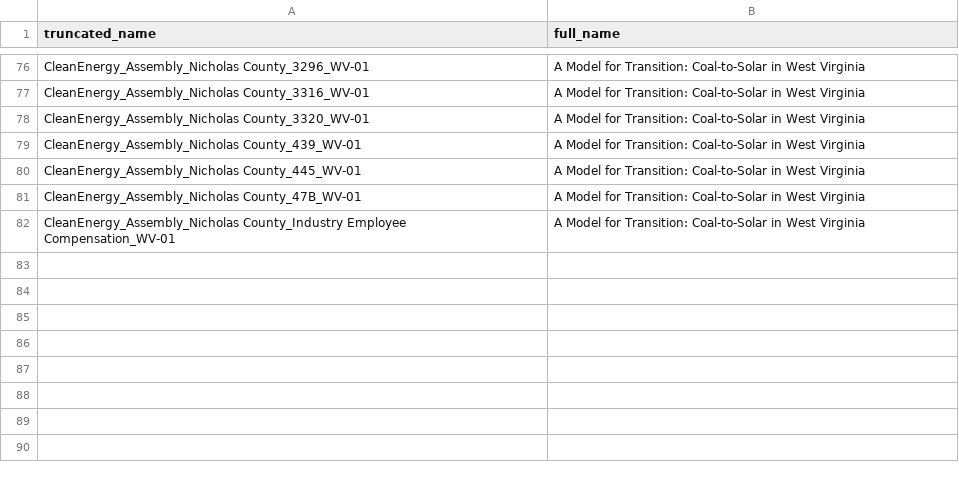
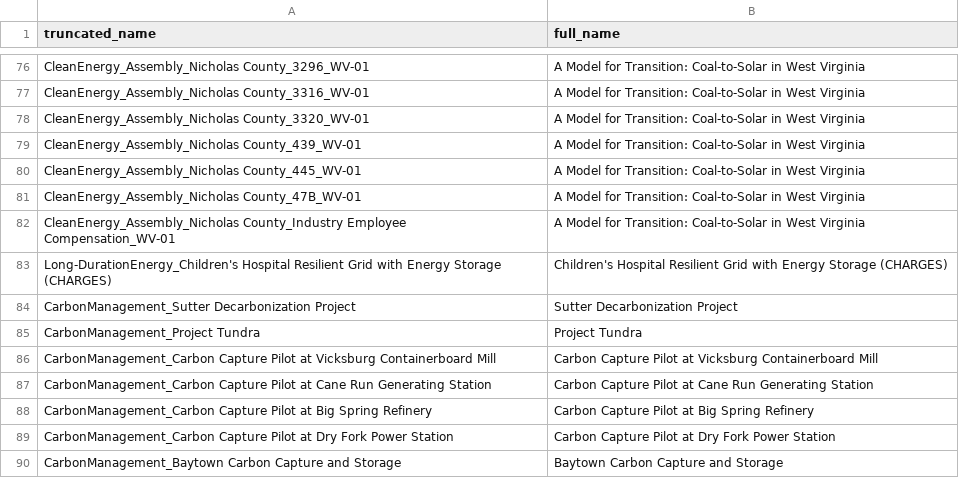
Before and after one commit to si4477/ira-visualization, a CSV file: oced_project_names.csv, drawn as a sheet; only a part is shown, gaps mark what is left out.

Commit message:
Adding missing OCED projects.

```diff
--- a/oced_project_names.csv
+++ b/oced_project_names.csv
@@ -82 +82,9 @@ CleanEnergy_Assembly_Nicholas County_47B_WV-01,A Model for Transition: Coal-to-S
 CleanEnergy_Assembly_Nicholas County_Industry Employee Compensation_WV-01,A Model for Transition: Coal-to-Solar in West Virginia
+Long-DurationEnergy_Children's Hospital Resilient Grid with Energy Storage (CHARGES),Children's Hospital Resilient Grid with Energy Storage (CHARGES)
+CarbonManagement_Sutter Decarbonization Project,Sutter Decarbonization Project
+CarbonManagement_Project Tundra ,Project Tundra
+CarbonManagement_Carbon Capture Pilot at Vicksburg Containerboard Mill,Carbon Capture Pilot at Vicksburg Containerboard Mill
+CarbonManagement_Carbon Capture Pilot at Cane Run Generating Station,Carbon Capture Pilot at Cane Run Generating Station
+CarbonManagement_Carbon Capture Pilot at Big Spring Refinery,Carbon Capture Pilot at Big Spring Refinery
+CarbonManagement_Carbon Capture Pilot at Dry Fork Power Station ,Carbon Capture Pilot at Dry Fork Power Station
+CarbonManagement_Baytown Carbon Capture and Storage,Baytown Carbon Capture and Storage
```
Also changed, not shown: 2 other files.
